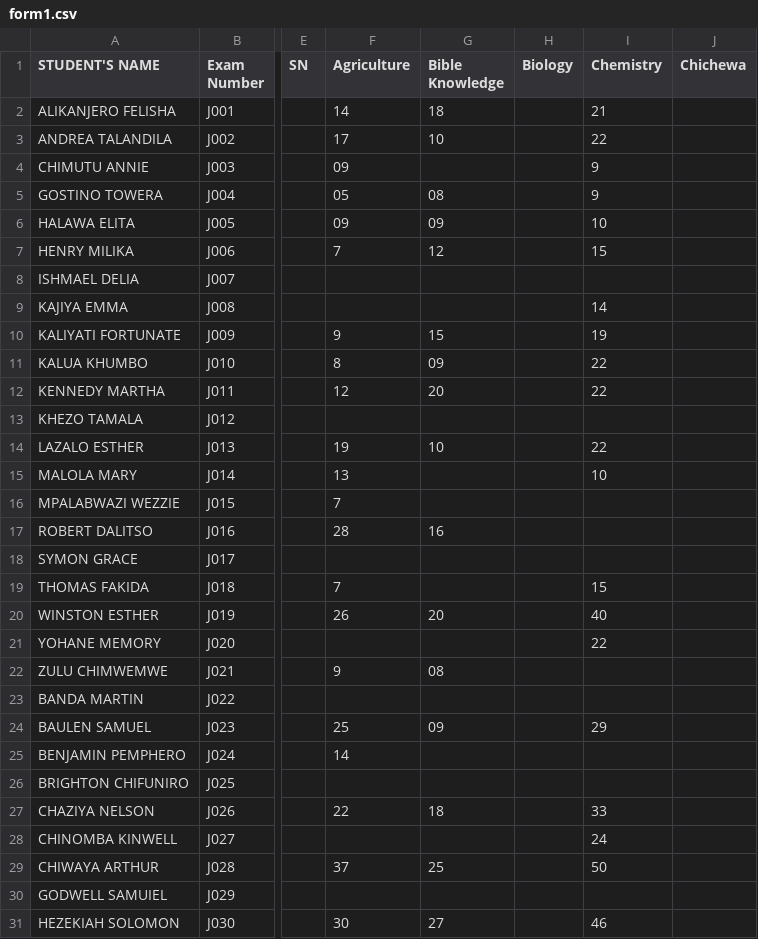
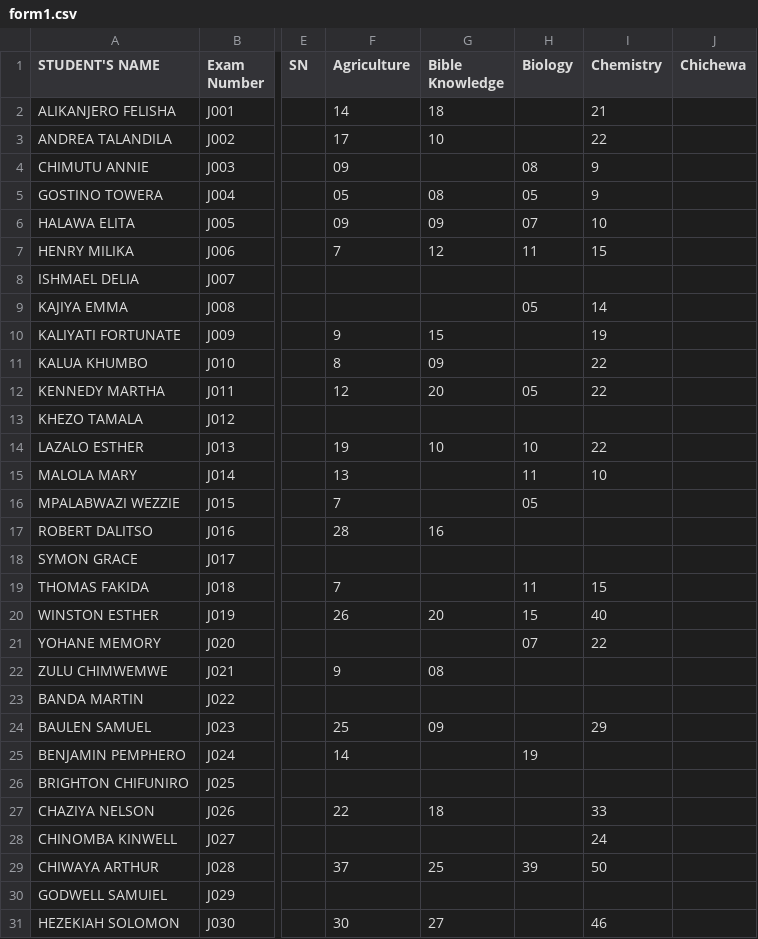
Before and after one commit to enitac/en1, a CSV file: form1.csv, drawn as a sheet; only a part is shown, gaps mark what is left out; the diff covers the shown part only; the diff names each change by its address in the sheet, - before the commit and + after, or states it on an @@ line.

Commit message:
Update: form1 - Biology (8/7/2026, 1:04:37 PM)

```diff
--- a/form1.csv
+++ b/form1.csv
-H4 (Biology): (empty)
+H4 (Biology): 08
-H5 (Biology): (empty)
+H5 (Biology): 05
-H6 (Biology): (empty)
+H6 (Biology): 07
-H7 (Biology): (empty)
+H7 (Biology): 11
-H9 (Biology): (empty)
+H9 (Biology): 05
-H12 (Biology): (empty)
+H12 (Biology): 05
-H14 (Biology): (empty)
+H14 (Biology): 10
-H15 (Biology): (empty)
+H15 (Biology): 11
-H16 (Biology): (empty)
+H16 (Biology): 05
-H19 (Biology): (empty)
+H19 (Biology): 11
-H20 (Biology): (empty)
+H20 (Biology): 15
-H21 (Biology): (empty)
+H21 (Biology): 07
-H25 (Biology): (empty)
+H25 (Biology): 19
-H29 (Biology): (empty)
+H29 (Biology): 39
```
Also changed, not shown: 1 edited cell elsewhere in this file.
